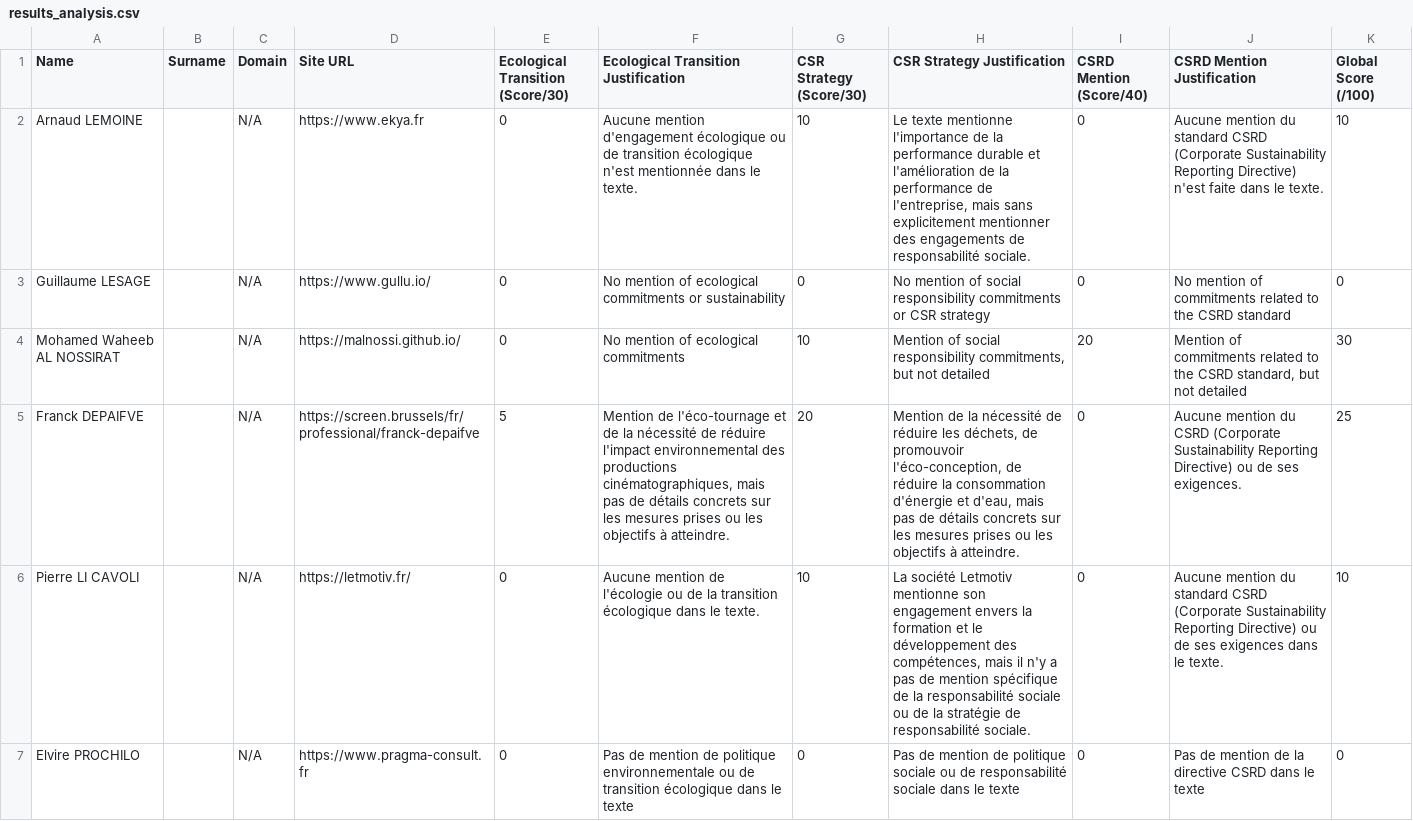
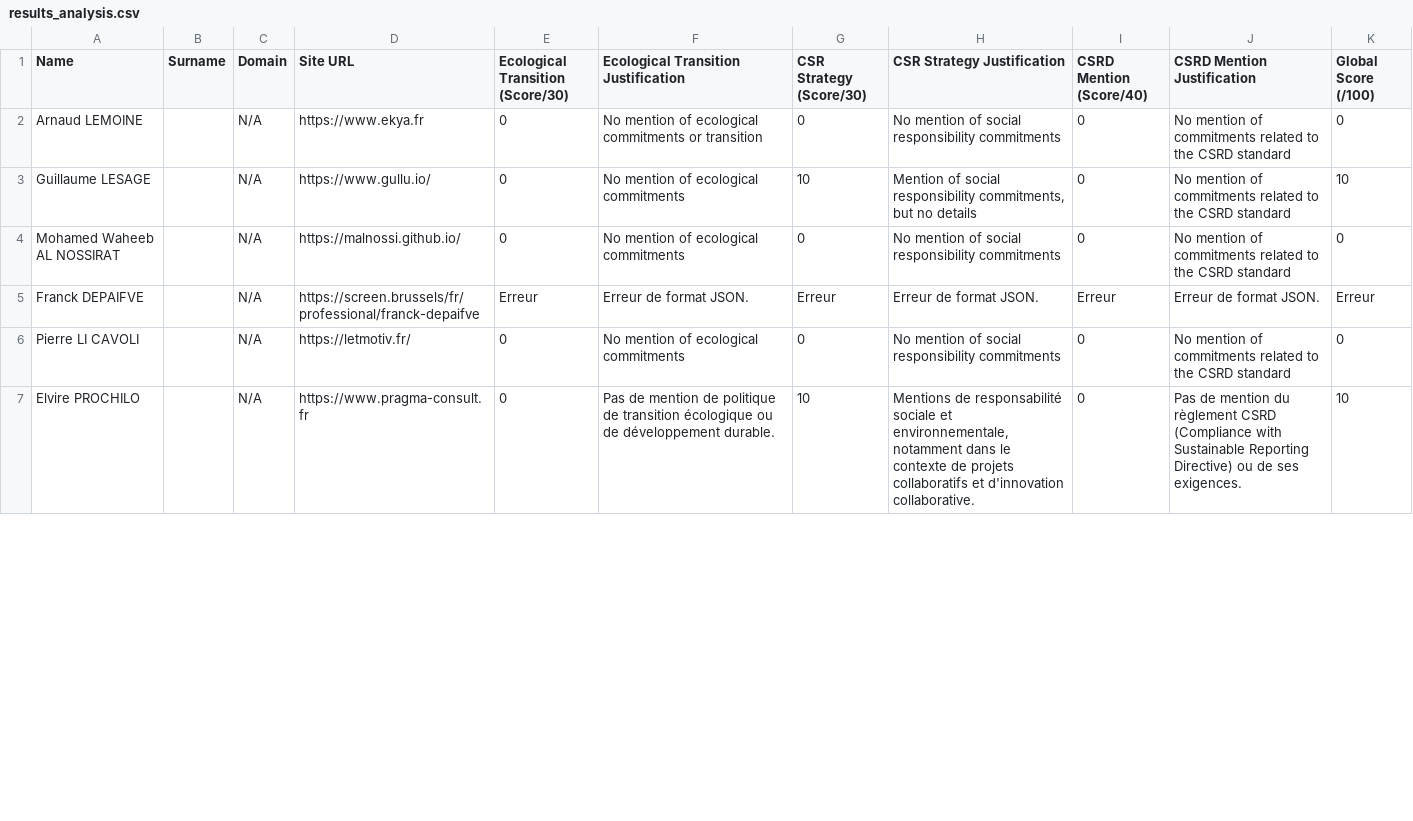
Before and after one commit to aymaneprojects/analyse_lien_siteweb_transition_eco, a CSV file: results/results_analysis.csv, drawn as a sheet; only a part is shown; the diff covers the shown part only.

```diff
--- a/results/results_analysis.csv
+++ b/results/results_analysis.csv
@@ -1,7 +1,7 @@
 Name,Surname,Domain,Site URL,Ecological Transition (Score/30),Ecological Transition Justification,CSR Strategy (Score/30),CSR Strategy Justification,CSRD Mention (Score/40),CSRD Mention Justification,Global Score (/100)
-Arnaud LEMOINE,,N/A,https://www.ekya.fr,0,Aucune mention d'engagement écologique ou de transition écologique n'est mentionnée dans le texte.,10,"Le texte mentionne l'importance de la performance durable et l'amélioration de la performance de l'entreprise, mais sans explicitement mentionner des engagements de responsabilité sociale.",0,Aucune mention du standard CSRD (Corporate Sustainability Reporting Directive) n'est faite dans le texte.,10
-Guillaume LESAGE,,N/A,https://www.gullu.io/,0,No mention of ecological commitments or sustainability,0,No mention of social responsibility commitments or CSR strategy,0,No mention of commitments related to the CSRD standard,0
-Mohamed Waheeb AL NOSSIRAT,,N/A,https://malnossi.github.io/,0,No mention of ecological commitments,10,"Mention of social responsibility commitments, but not detailed",20,"Mention of commitments related to the CSRD standard, but not detailed",30
-Franck DEPAIFVE,,N/A,https://screen.brussels/fr/professional/franck-depaifve,5,"Mention de l'éco-tournage et de la nécessité de réduire l'impact environnemental des productions cinématographiques, mais pas de détails concrets sur les mesures prises ou les objectifs à atteindre.",20,"Mention de la nécessité de réduire les déchets, de promouvoir l'éco-conception, de réduire la consommation d'énergie et d'eau, mais pas de détails concrets sur les mesures prises ou les objectifs à atteindre.",0,Aucune mention du CSRD (Corporate Sustainability Reporting Directive) ou de ses exigences.,25
-Pierre LI CAVOLI,,N/A,https://letmotiv.fr/,0,Aucune mention de l'écologie ou de la transition écologique dans le texte.,10,"La société Letmotiv mentionne son engagement envers la formation et le développement des compétences, mais il n'y a pas de mention spécifique de la responsabilité sociale ou de la stratégie de responsabilité sociale.",0,Aucune mention du standard CSRD (Corporate Sustainability Reporting Directive) ou de ses exigences dans le texte.,10
-Elvire PROCHILO,,N/A,https://www.pragma-consult.fr,0,Pas de mention de politique environnementale ou de transition écologique dans le texte,0,Pas de mention de politique sociale ou de responsabilité sociale dans le texte,0,Pas de mention de la directive CSRD dans le texte,0
+Arnaud LEMOINE,,N/A,https://www.ekya.fr,0,No mention of ecological commitments or transition,0,No mention of social responsibility commitments,0,No mention of commitments related to the CSRD standard,0
+Guillaume LESAGE,,N/A,https://www.gullu.io/,0,No mention of ecological commitments,10,"Mention of social responsibility commitments, but no details",0,No mention of commitments related to the CSRD standard,10
+Mohamed Waheeb AL NOSSIRAT,,N/A,https://malnossi.github.io/,0,No mention of ecological commitments,0,No mention of social responsibility commitments,0,No mention of commitments related to the CSRD standard,0
+Franck DEPAIFVE,,N/A,https://screen.brussels/fr/professional/franck-depaifve,Erreur,Erreur de format JSON.,Erreur,Erreur de format JSON.,Erreur,Erreur de format JSON.,Erreur
+Pierre LI CAVOLI,,N/A,https://letmotiv.fr/,0,No mention of ecological commitments,0,No mention of social responsibility commitments,0,No mention of commitments related to the CSRD standard,0
+Elvire PROCHILO,,N/A,https://www.pragma-consult.fr,0,Pas de mention de politique de transition écologique ou de développement durable.,10,"Mentions de responsabilité sociale et environnementale, notamment dans le contexte de projets collaboratifs et d'innovation collaborative.",0,Pas de mention du règlement CSRD (Compliance with Sustainable Reporting Directive) ou de ses exigences.,10
```
Also changed, not shown: 5 edited cells elsewhere in this file, 2 other files.
